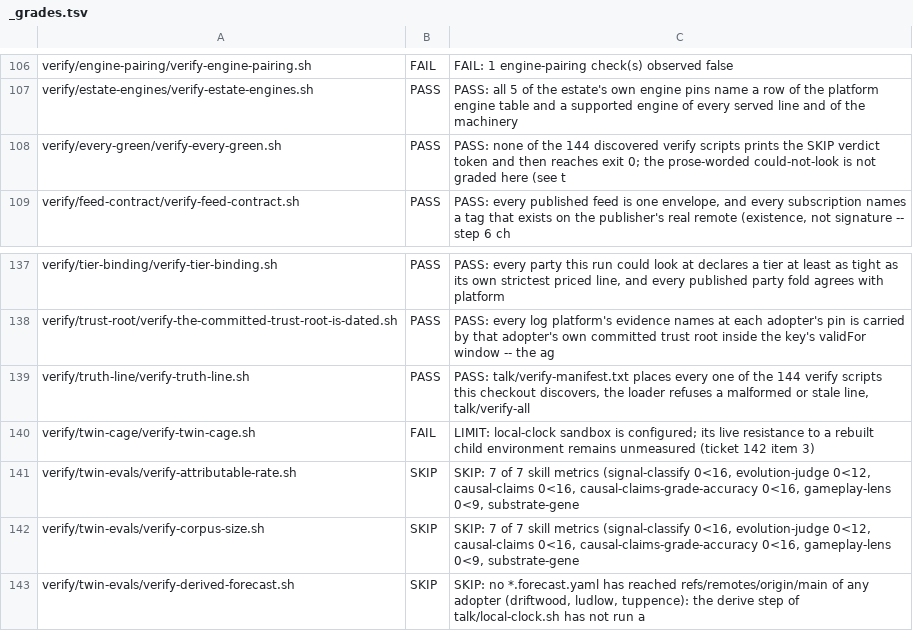
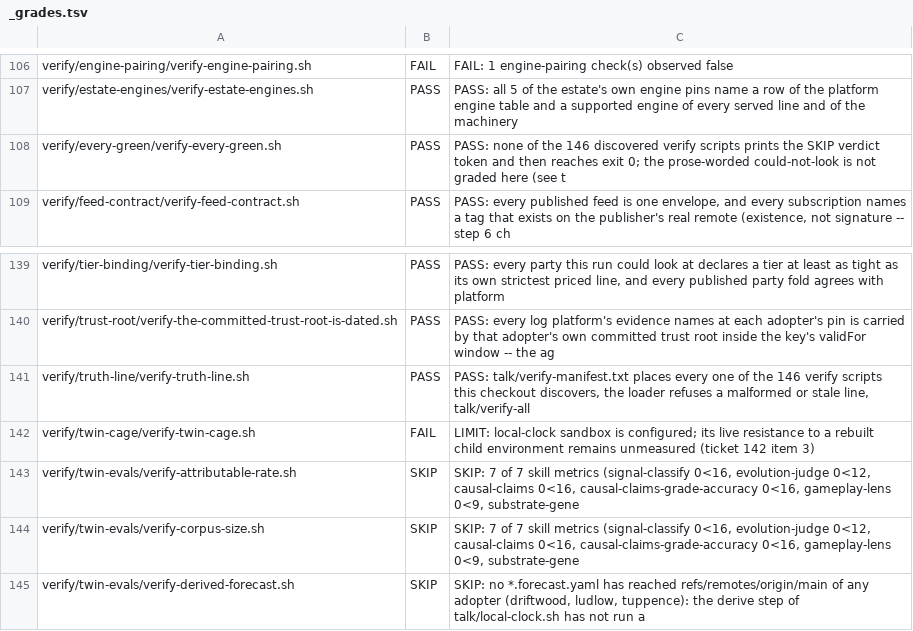
Before and after one commit to policy-as-versioned-flux/policy-as-versioned-flux, a TSV file: talk/captures/_grades.tsv, drawn as a sheet; only a part is shown, gaps mark what is left out; the diff covers the shown part only.

```diff
--- a/talk/captures/_grades.tsv
+++ b/talk/captures/_grades.tsv
@@ -107,3 +107,3 @@ verify/engine-pairing/verify-engine-pairing.sh	FAIL	FAIL: 1 engine-pairing check
 verify/estate-engines/verify-estate-engines.sh	PASS	PASS: all 5 of the estate's own engine pins name a row of the platform engine table and a supported engine of every served line and of the machinery
-verify/every-green/verify-every-green.sh	PASS	PASS: none of the 144 discovered verify scripts prints the SKIP verdict token and then reaches exit 0; the prose-worded could-not-look is not graded here (see t
+verify/every-green/verify-every-green.sh	PASS	PASS: none of the 146 discovered verify scripts prints the SKIP verdict token and then reaches exit 0; the prose-worded could-not-look is not graded here (see t
 verify/feed-contract/verify-feed-contract.sh	PASS	PASS: every published feed is one envelope, and every subscription names a tag that exists on the publisher's real remote (existence, not signature -- step 6 ch
@@ -138,3 +140,3 @@ verify/tier-binding/verify-tier-binding.sh	PASS	PASS: every party this run could
 verify/trust-root/verify-the-committed-trust-root-is-dated.sh	PASS	PASS: every log platform's evidence names at each adopter's pin is carried by that adopter's own committed trust root inside the key's validFor window -- the ag
-verify/truth-line/verify-truth-line.sh	PASS	PASS: talk/verify-manifest.txt places every one of the 144 verify scripts this checkout discovers, the loader refuses a malformed or stale line, talk/verify-all
+verify/truth-line/verify-truth-line.sh	PASS	PASS: talk/verify-manifest.txt places every one of the 146 verify scripts this checkout discovers, the loader refuses a malformed or stale line, talk/verify-all
 verify/twin-cage/verify-twin-cage.sh	FAIL	LIMIT: local-clock sandbox is configured; its live resistance to a rebuilt child environment remains unmeasured (ticket 142 item 3)
```
Also changed, not shown: 2 added rows and 6 edited cells elsewhere in this file, 35 other files.
